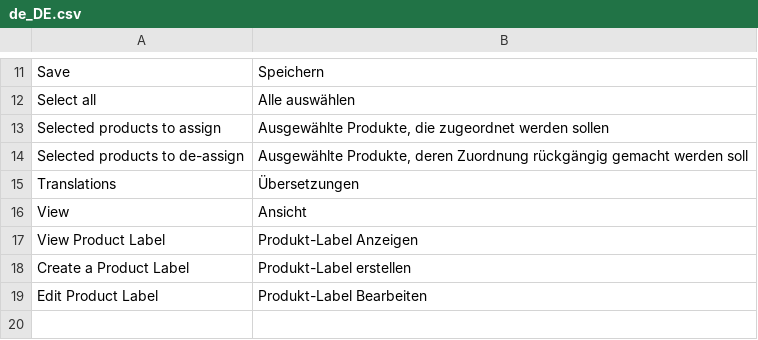
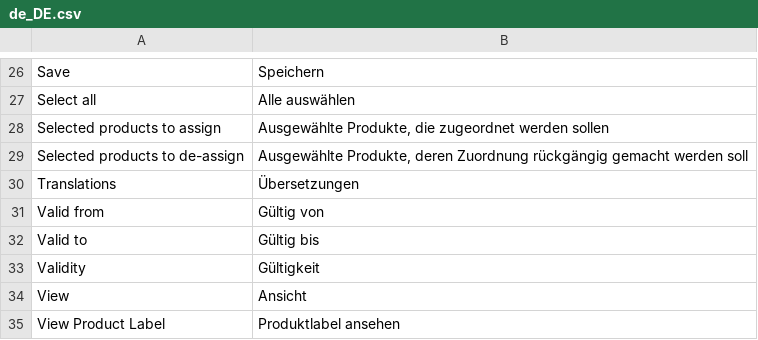
Before and after one commit to spryker/product-label-gui, a CSV file: data/translation/Zed/de_DE.csv, drawn as a sheet; only a part is shown, gaps mark what is left out; the diff covers the shown part only.

```diff
--- a/data/translation/Zed/de_DE.csv
+++ b/data/translation/Zed/de_DE.csv
@@ -15,5 +30,6 @@ Save,Speichern
 Translations,Übersetzungen
+"Valid from","Gültig von"
+"Valid to","Gültig bis"
+Validity,Gültigkeit
 View,Ansicht
-View Product Label,Produkt-Label Anzeigen
-"Create a Product Label","Produkt-Label erstellen"
-Edit Product Label,Produkt-Label Bearbeiten
+"View Product Label","Produktlabel ansehen"
```
Also changed, not shown: 16 added rows and 1 removed row elsewhere in this file, data/translation/Zed/en_US.csv.
